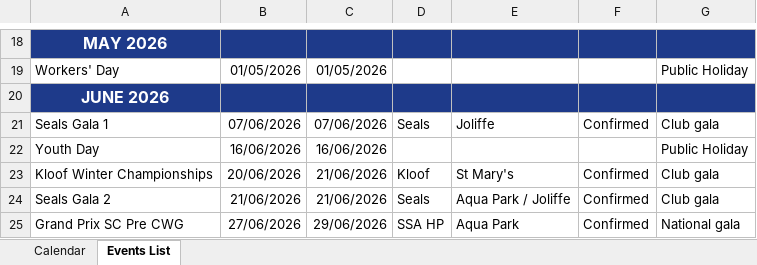
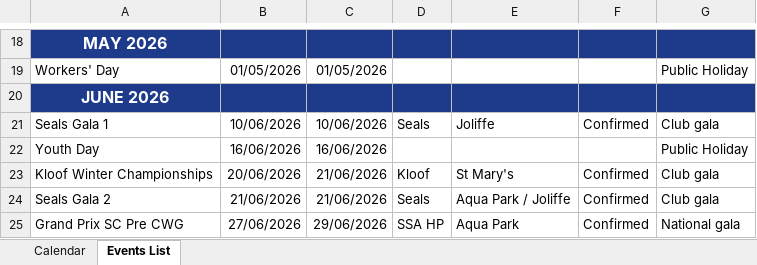
Before and after one commit to kznaswimboard/KZNASwimmingCalendar, an Excel workbook: KZN Calendar 05 May 2026 -2026_2027.xlsx, sheet Events List, drawn as a sheet; only a part is shown, gaps mark what is left out; values as stored, in another font and other column widths than the file's, no borders; charts and pictures and conditional formats and table styles not drawn; the diff names each change by its address in the sheet, - before the commit and + after, or states it on an @@ line.

Commit message:
Add files via upload

```diff
--- a/KZN Calendar 05 May 2026 -2026_2027.xlsx (sheet Events List)
+++ b/KZN Calendar 05 May 2026 -2026_2027.xlsx (sheet Events List)
-B21: 07/06/2026
+B21: 10/06/2026
-C21: 07/06/2026
+C21: 10/06/2026
```
Also changed, not shown: sheet Calendar.
